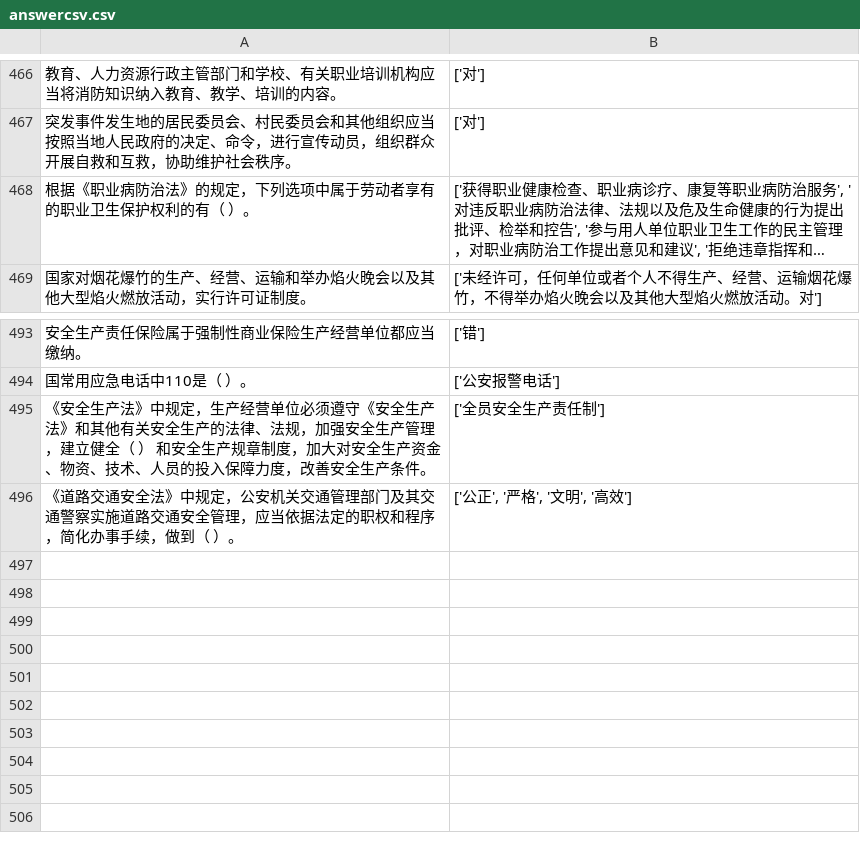
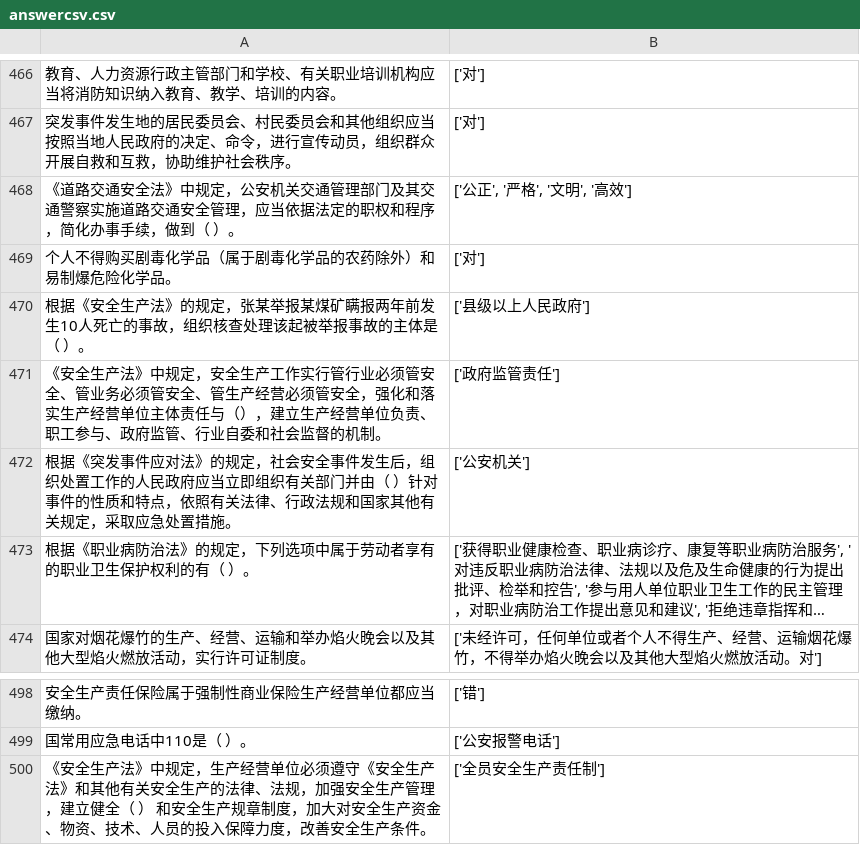
Before and after one commit to vivishow/liangongbao, a CSV file: answer/answercsv.csv, drawn as a sheet; only a part is shown, gaps mark what is left out; long unchanged cells end in …; the diff names each change by its address in the sheet, - before the commit and + after, or states it on an @@ line.

```diff
--- a/answer/answercsv.csv
+++ b/answer/answercsv.csv
@@ row 496 moved to row 468: 《道路交通安全法》中规定，公安机关交通管理部门及其交通警察实施道路交通安全管理，… @@
+row 469: 个人不得购买剧毒化学品（属于剧毒化学品的农药除外）和易制爆危险化学品。 | ['对']
+row 470: 根据《安全生产法》的规定，张某举报某煤矿瞒报两年前发生10人死亡的事故，组织核查处理该起被举报事故的主体是（ ）。 | ['县级以上人民政府']
+row 471: 《安全生产法》中规定，安全生产工作实行管行业必须管安全、管业务必须管安全、管生产经营必须管安全，强化和落实生产经营单位主体责任与（），建立生产经营单位负责、职工参与、政府监管、行业自委和社会监督的机制。 | ['政府监管责任']
+row 472: 根据《突发事件应对法》的规定，社会安全事件发生后，组织处置工作的人民政府应当立即组织有关部门并由（ ）针对事件的性质和特点，依照有关法律、行政法规和国家其他有关规定，采取应急处置措施。 | ['公安机关']
```
Also changed, not shown: 4 other files.
